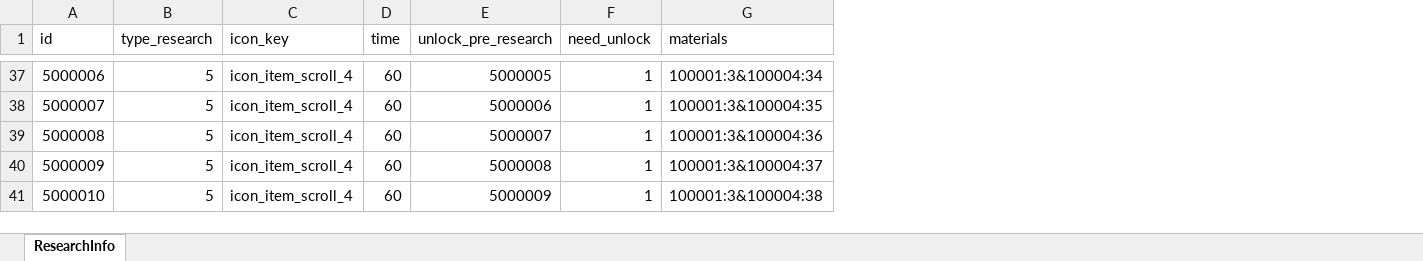
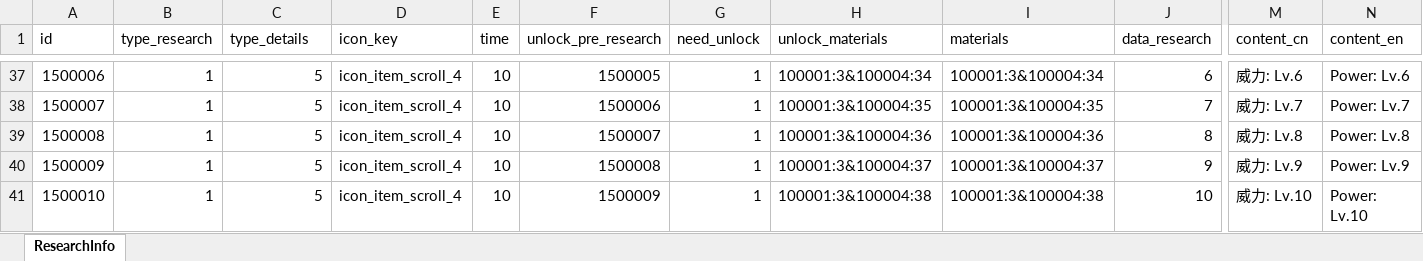
Before and after one commit to wobushiren79/ThaumAge, an Excel workbook: ThaumAge/Assets/Data/Excel/excel_research_info.xlsx, sheet ResearchInfo, drawn as a sheet; only a part is shown, gaps mark what is left out; values as stored, in another font and other column widths than the file's, no borders; addresses are those after the commit; the diff covers the shown part only; the diff names each change by its address in the sheet, - before the commit and + after, or states it on an @@ line.

```diff
--- a/ThaumAge/Assets/Data/Excel/excel_research_info.xlsx (sheet ResearchInfo)
+++ b/ThaumAge/Assets/Data/Excel/excel_research_info.xlsx (sheet ResearchInfo)
+column B (type_research), rows 37-41: all 1
+column H (unlock_materials), rows 37-41: 100001:3&100004:34 | 100001:3&100004:35 | 100001:3&100004:36 | 100001:3&100004:37 | 100001:3&100004:38
+column J (data_research), rows 37-41: 6 | 7 | 8 | 9 | 10
+column M (content_cn), rows 37-41: 威力: Lv.6 | 威力: Lv.7 | 威力: Lv.8 | 威力: Lv.9 | 威力: Lv.10
+column N (content_en), rows 37-41: Power: Lv.6 | Power: Lv.7 | Power: Lv.8 | Power: Lv.9 | Power: Lv.10
-C1: type_research
+C1: type_details
-A37 (id): 5000006
+A37 (id): 1500006
-E37:E41 (time): 60
+E37:E41 (time): 10
-F37 (unlock_pre_research): 5000005
+F37 (unlock_pre_research): 1500005
-A38 (id): 5000007
+A38 (id): 1500007
-F38 (unlock_pre_research): 5000006
+F38 (unlock_pre_research): 1500006
-A39 (id): 5000008
+A39 (id): 1500008
-F39 (unlock_pre_research): 5000007
+F39 (unlock_pre_research): 1500007
-A40 (id): 5000009
+A40 (id): 1500009
-F40 (unlock_pre_research): 5000008
+F40 (unlock_pre_research): 1500008
-A41 (id): 5000010
+A41 (id): 1500010
-F41 (unlock_pre_research): 5000009
+F41 (unlock_pre_research): 1500009
```
Also changed, not shown: 90 edited cells elsewhere in this sheet, ThaumAge/Assets/Data/Excel/excel_ui_text.xlsx, 49 other files.
